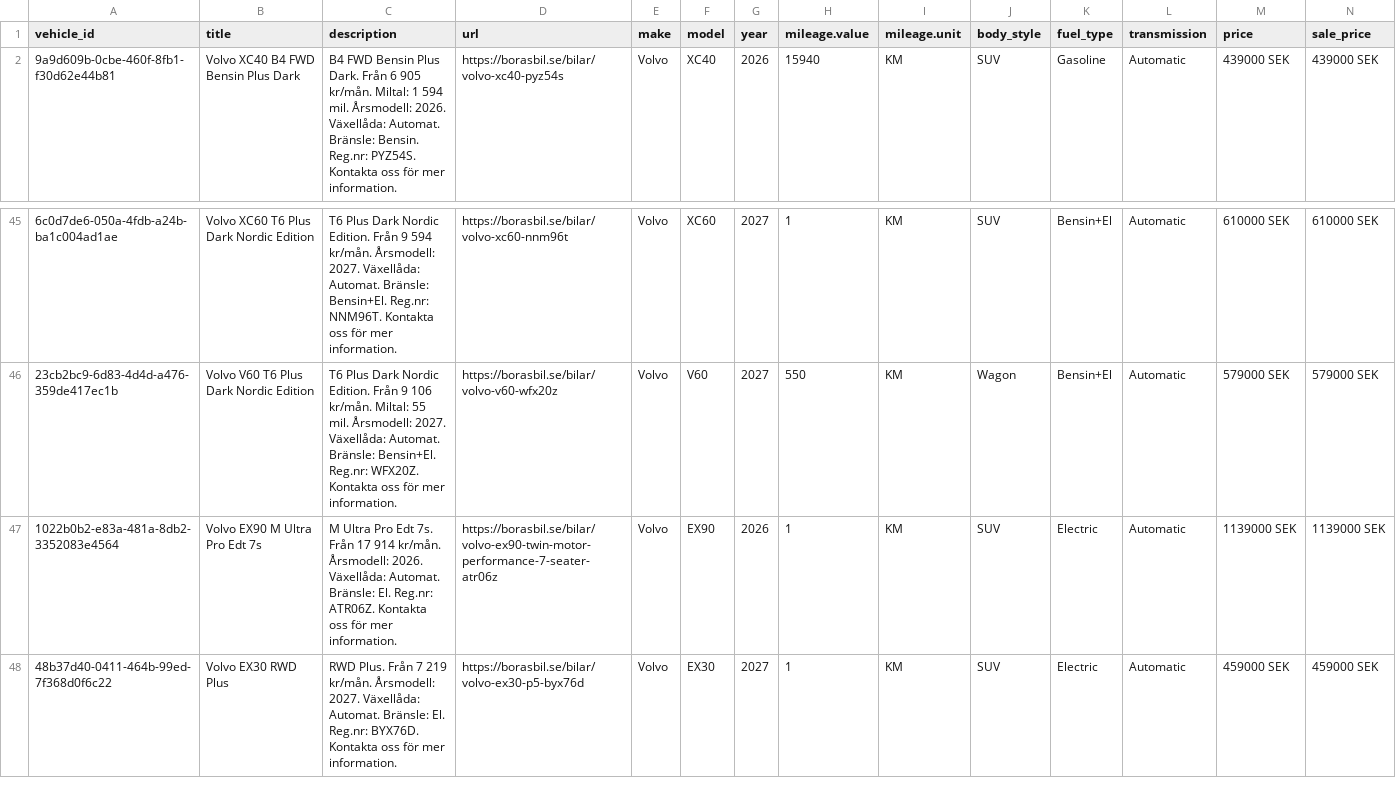
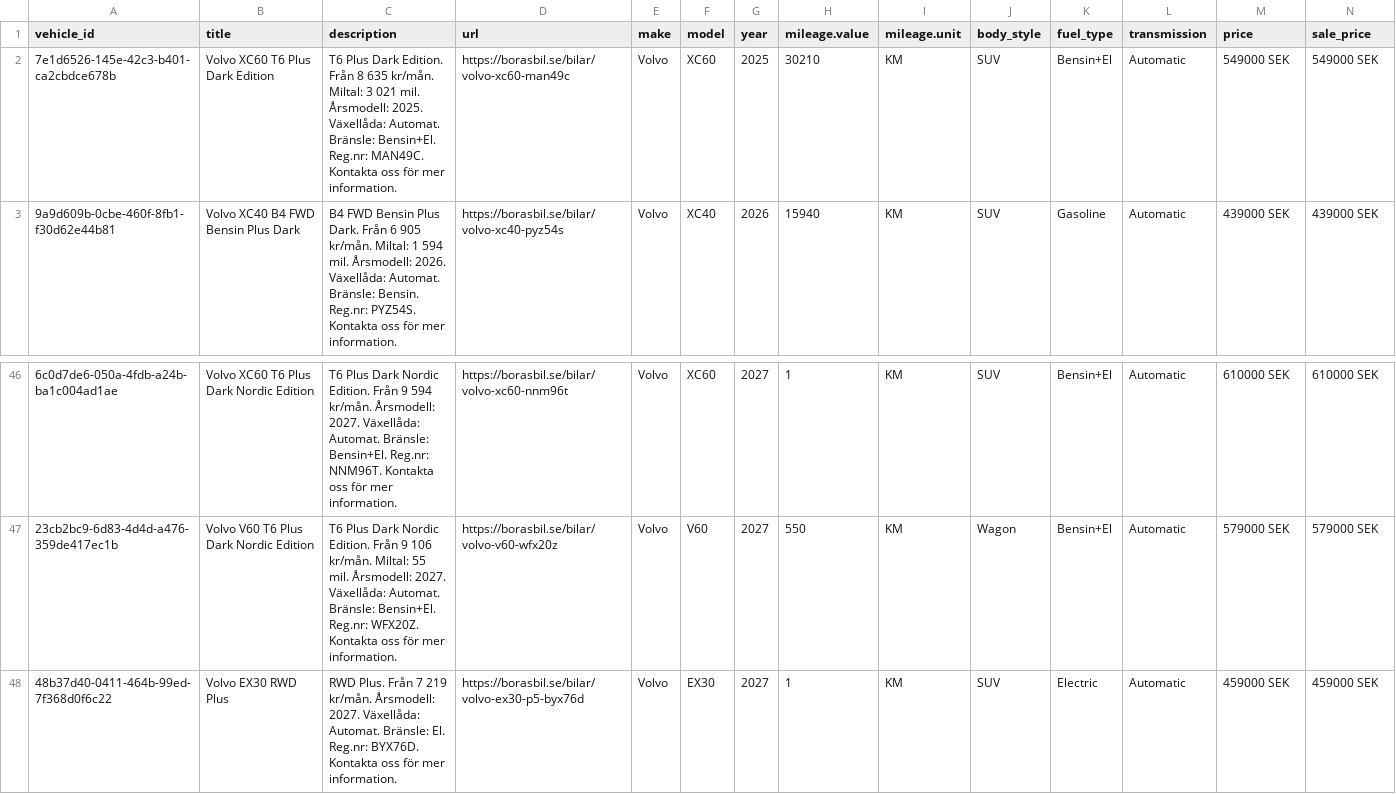
Before and after one commit to Milad-vivamedia/borasbil-facebook-feed, a CSV file: feed.csv, drawn as a sheet; only a part is shown, gaps mark what is left out; removed rows and columns are numbered as before the commit, all else as after; rows hold the shown columns only; the diff names each change by its address in the sheet, - before the commit and + after, or states it on an @@ line.

Commit message:
Update feed 636b492ede17f28a9ce0ffe93aae6695e222b00f

```diff
--- a/feed.csv
+++ b/feed.csv
+row 2: 7e1d6526-145e-42c3-b401-ca2cbdce678b | Volvo XC60 T6 Plus Dark Edition | T6 Plus Dark Edition. Från 8 635 kr/mån. Miltal: 3 021 mil. Årsmodell: 2025. Växellåda: Automat. Bränsle: Bensin+El. Reg.nr: MAN49C. Kontakta oss för mer information. | https://borasbil.se/bilar/volvo-xc60-man49c | Volvo | XC60 | 2025 | 30210 | KM | SUV | Bensin+El | Automatic | 549000 SEK | 549000 SEK
-row 47: 1022b0b2-e83a-481a-8db2-3352083e4564 | Volvo EX90 M Ultra Pro Edt 7s | M Ultra Pro Edt 7s. Från 17 914 kr/mån. Årsmodell: 2026. Växellåda: Automat. Bränsle: El. Reg.nr: ATR06Z. Kontakta oss för mer information. | https://borasbil.se/bilar/volvo-ex90-twin-motor-performance-7-seater-atr06z | Volvo | EX90 | 2026 | 1 | KM | SUV | Electric | Automatic | 1139000 SEK | 1139000 SEK
```
Also changed, not shown: 2 other files.
